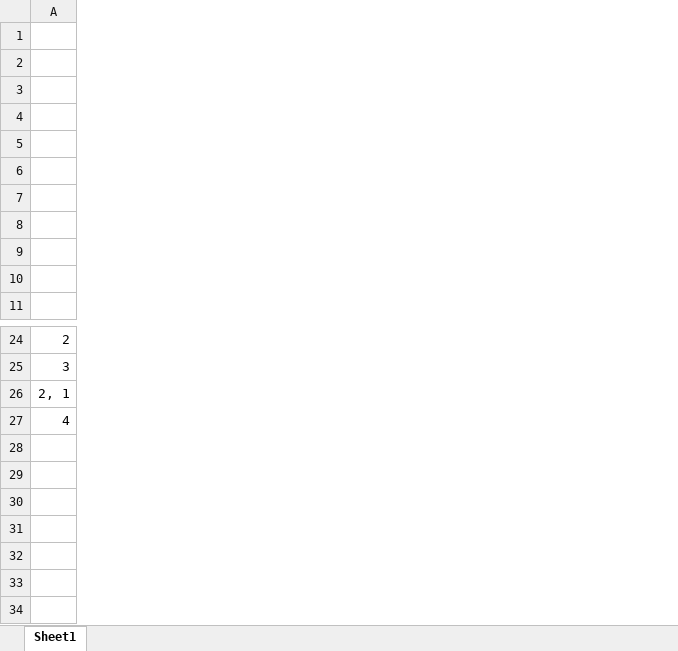
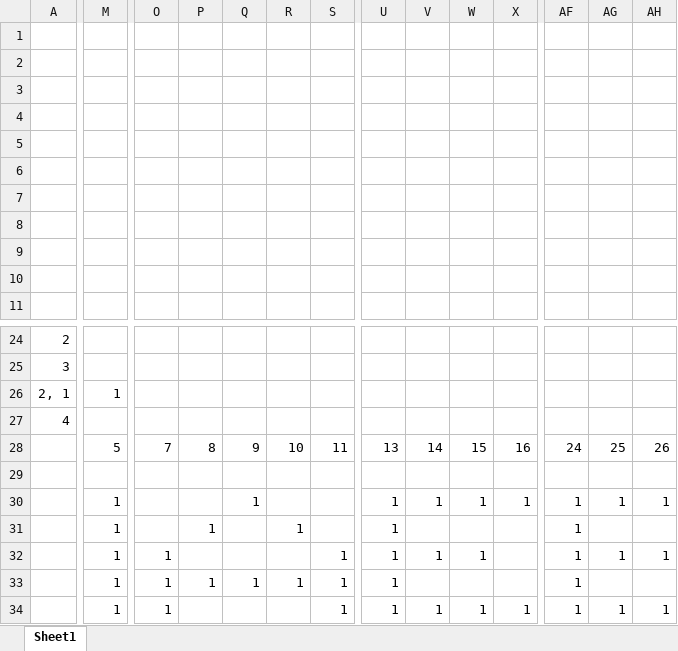
Before and after one commit to SophonAlpha/codewars, an Excel workbook: solutions/small_nonogram_solver.xlsx, sheet Sheet1, drawn as a sheet; only a part is shown, gaps mark what is left out; values as stored, in another font and other column widths than the file's, no borders; rows hold the shown columns only; the diff covers the shown part only; the diff names each change by its address in the sheet, - before the commit and + after, or states it on an @@ line.

Commit message:
In progress: build combinator generator that issues all possible combinations of "0"s and "1"s for a given tuple of clues (either for a row or column).

```diff
--- a/solutions/small_nonogram_solver.xlsx (sheet Sheet1)
+++ b/solutions/small_nonogram_solver.xlsx (sheet Sheet1)
+column M, row 26: 1
+column O, empty
+column P, empty
+column Q, empty
+column R, empty
+column S, empty
+column U, empty
+column V, empty
+column W, empty
+column X, empty
+column AF, empty
+column AG, empty
+column AH, empty
+row 28:  | 5 | 7 | 8 | 9 | 10 | 11 | 13 | 14 | 15 | 16 | 24 | 25 | 26
+row 29: (empty)
+row 30:  | 1 |  |  | 1 |  |  | 1 | 1 | 1 | 1 | 1 | 1 | 1
+row 31:  | 1 |  | 1 |  | 1 |  | 1 |  |  |  | 1
+row 32:  | 1 | 1 |  |  |  | 1 | 1 | 1 | 1 |  | 1 | 1 | 1
+row 33:  | 1 | 1 | 1 | 1 | 1 | 1 | 1 |  |  |  | 1
+row 34:  | 1 | 1 |  |  |  | 1 | 1 | 1 | 1 | 1 | 1 | 1 | 1
```
Also changed, not shown: 9 added columns and 1 edited cell elsewhere in this sheet, 1 other file.
